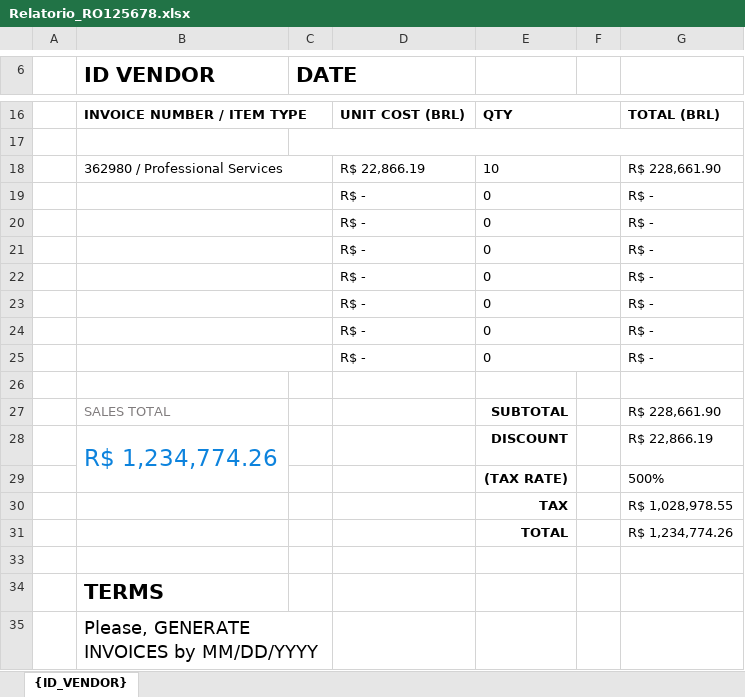
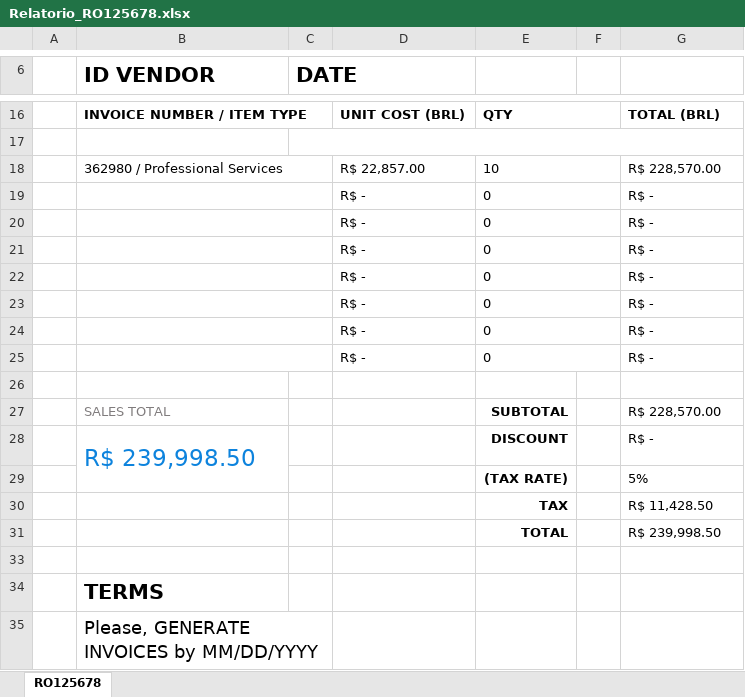
Before and after one commit to LeviMatheus/nubank_relatoriovendas, an Excel workbook: Output/Relatorio_RO125678.xlsx, sheet RO125678, drawn as a sheet; only a part is shown, gaps mark what is left out; values as stored, in another font and other column widths than the file's, no borders; charts and pictures not drawn; removed rows and columns are numbered as before the commit, all else as after; the diff names each change by its address in the sheet, - before the commit and + after, or states it on an @@ line.

Commit message:
feat: feito rename sheet

```diff
--- a/Output/Relatorio_RO125678.xlsx (sheet RO125678)
+++ b/Output/Relatorio_RO125678.xlsx (sheet RO125678)
-sheet tab: {ID_VENDOR}
+sheet tab: RO125678
-D18: R$ 22,866.19
+D18: R$ 22,857.00
-G18: R$ 228,661.90
+G18: R$ 228,570.00
-G27: R$ 228,661.90
+G27: R$ 228,570.00
-row 28:  | R$ 1,234,774.26 |  |  | DISCOUNT |  | R$ 22,866.19
-row 29:  |  |  |  | (TAX RATE) |  | 500%
+row 28:  | R$ 239,998.50 |  |  | DISCOUNT |  | R$ -
+row 29:  |  |  |  | (TAX RATE) |  | 5%
-G30: R$ 1,028,978.55
+G30: R$ 11,428.50
-G31: R$ 1,234,774.26
+G31: R$ 239,998.50
```
Also changed, not shown: Output/Relatorio_DE767565.xlsx, Output/Relatorio_IT145632.xlsx, 2 other files.
